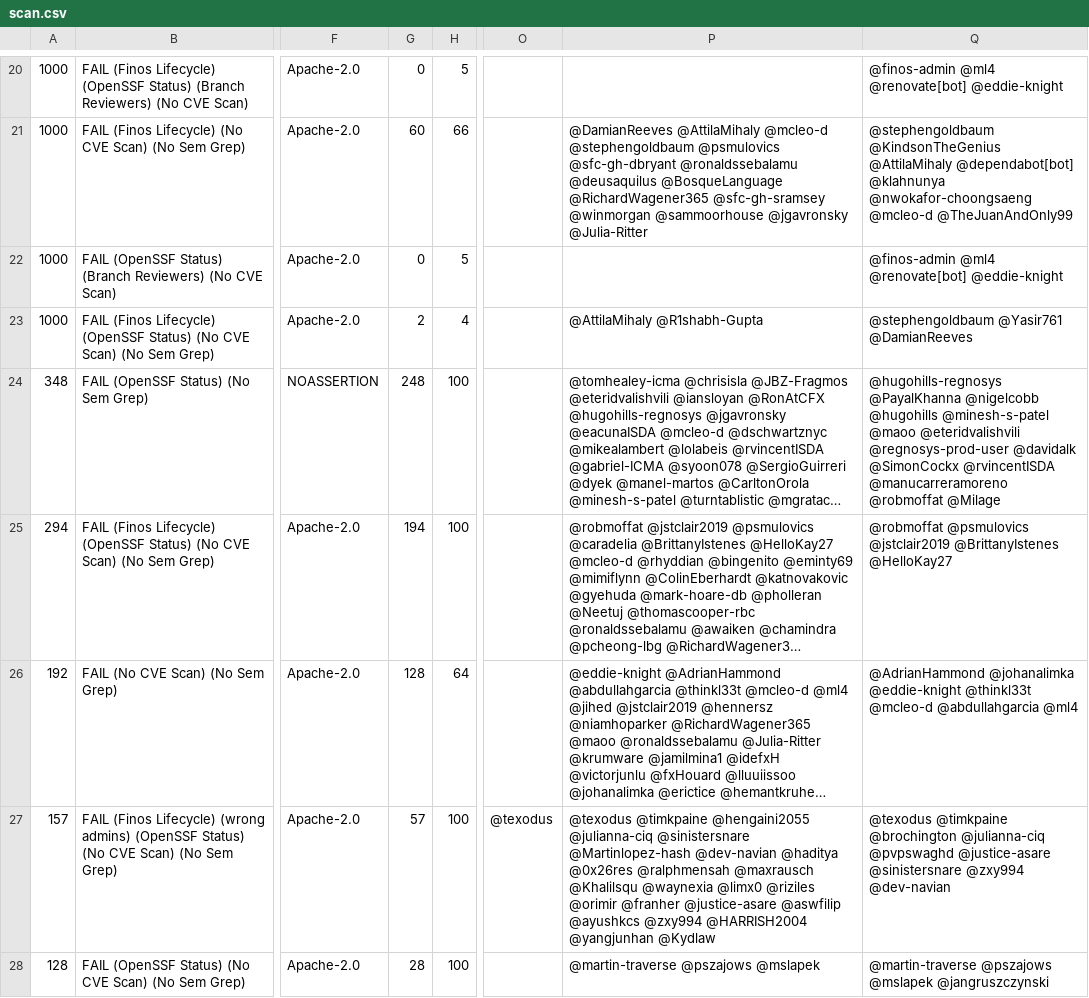
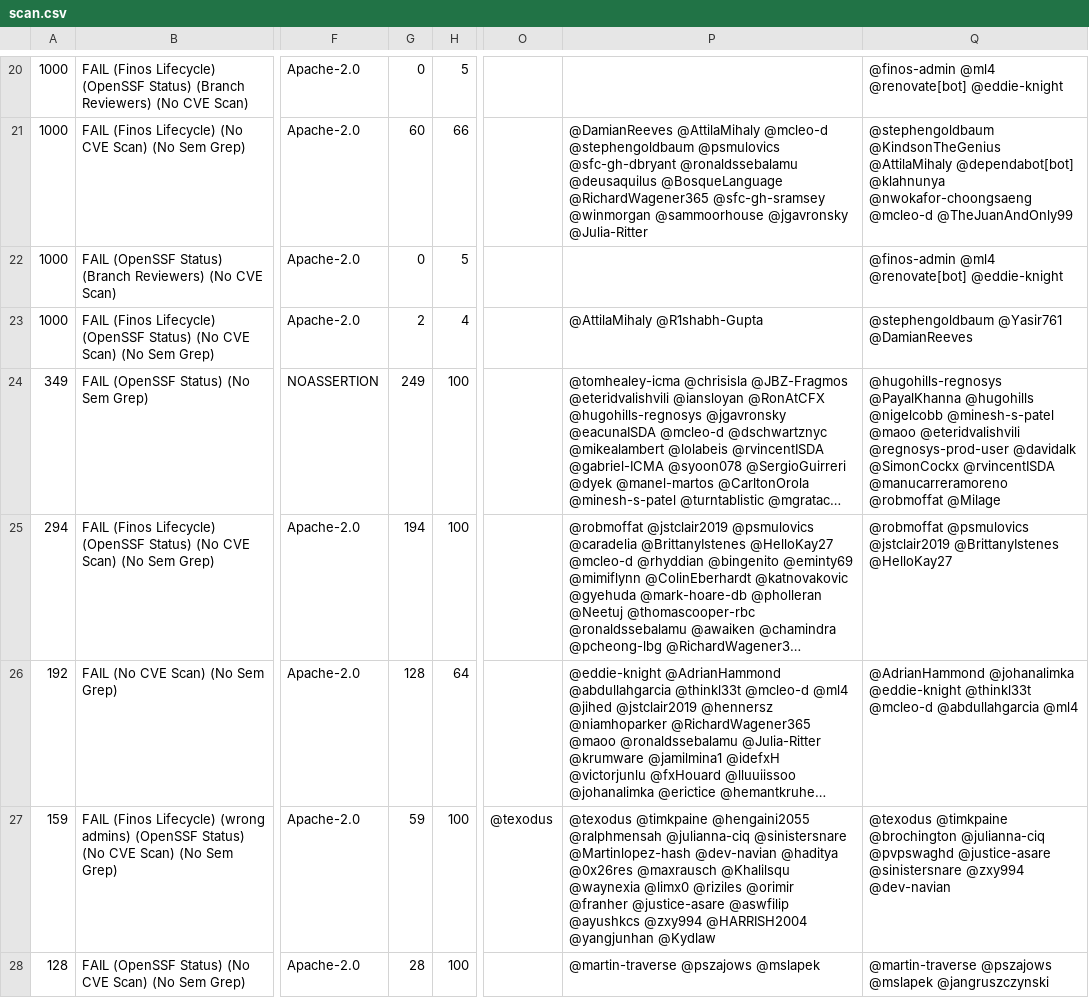
Before and after one commit to finos-labs/project-analysis, a CSV file: scan.csv, drawn as a sheet; only a part is shown, gaps mark what is left out; long unchanged cells end in …; the diff covers the shown part only; the diff names each change by its address in the sheet, - before the commit and + after, or states it on an @@ line.

```diff
--- a/scan.csv
+++ b/scan.csv
-A24: 348
+A24: 349
-G24: 248
+G24: 249
-Q24: @hugohills-regnosys @PayalKhanna @nigelcobb @hugohills @minesh-s-patel @maoo…
+Q24: @hugohills-regnosys @PayalKhanna @hugohills @nigelcobb @minesh-s-patel @maoo…
-A27: 157
+A27: 159
-G27: 57
+G27: 59
-P27: …@timkpaine @hengaini2055 @julianna-ciq @sinistersnare @Martinlopez-hash @dev-navian @haditya @0x26res @ralphmensah @maxrausch @Khalilsqu…
+P27: …@timkpaine @hengaini2055 @ralphmensah @julianna-ciq @sinistersnare @Martinlopez-hash @dev-navian @haditya @0x26res @maxrausch @Khalilsqu…
```
Also changed, not shown: 3 added rows, 3 removed rows and 15 edited cells elsewhere in this file.
